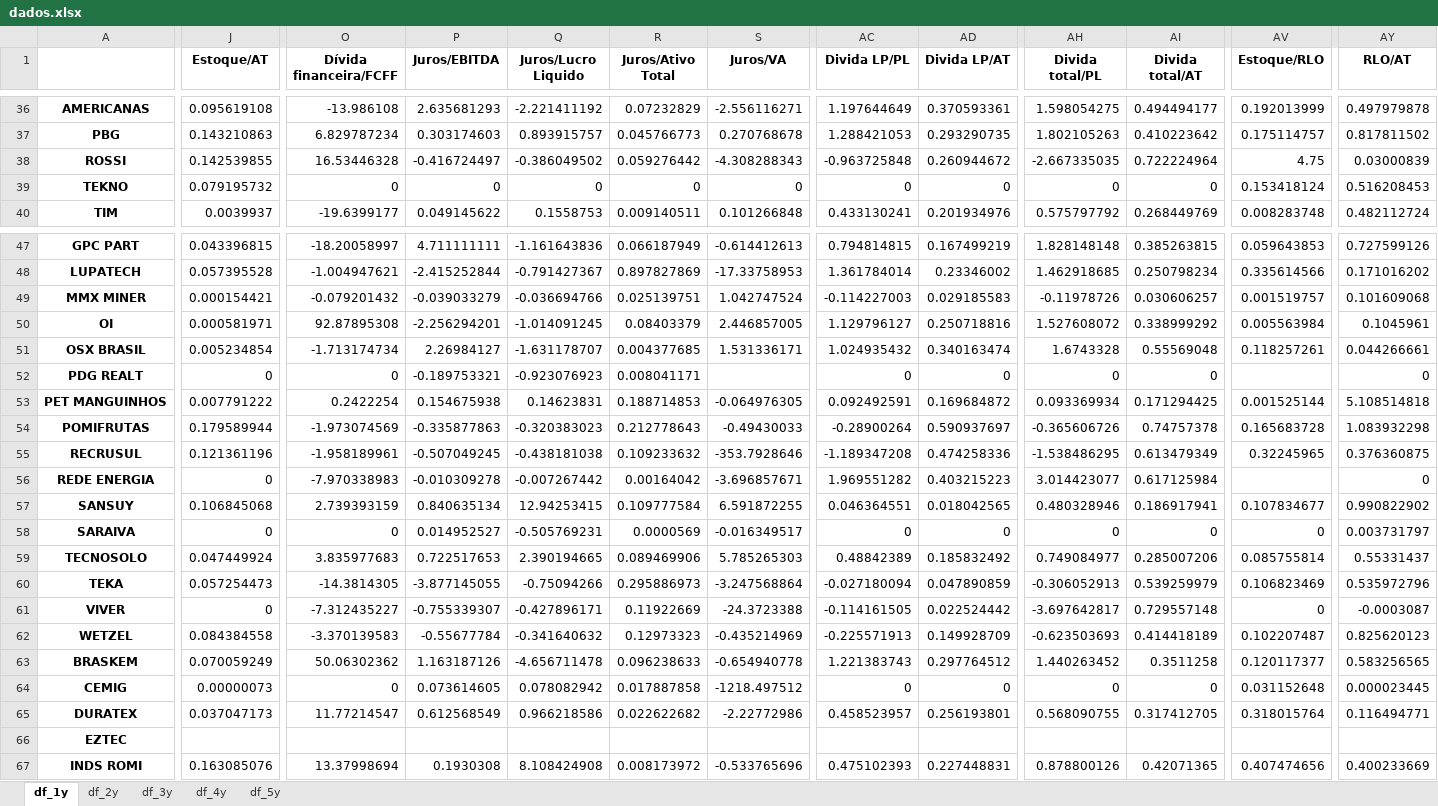
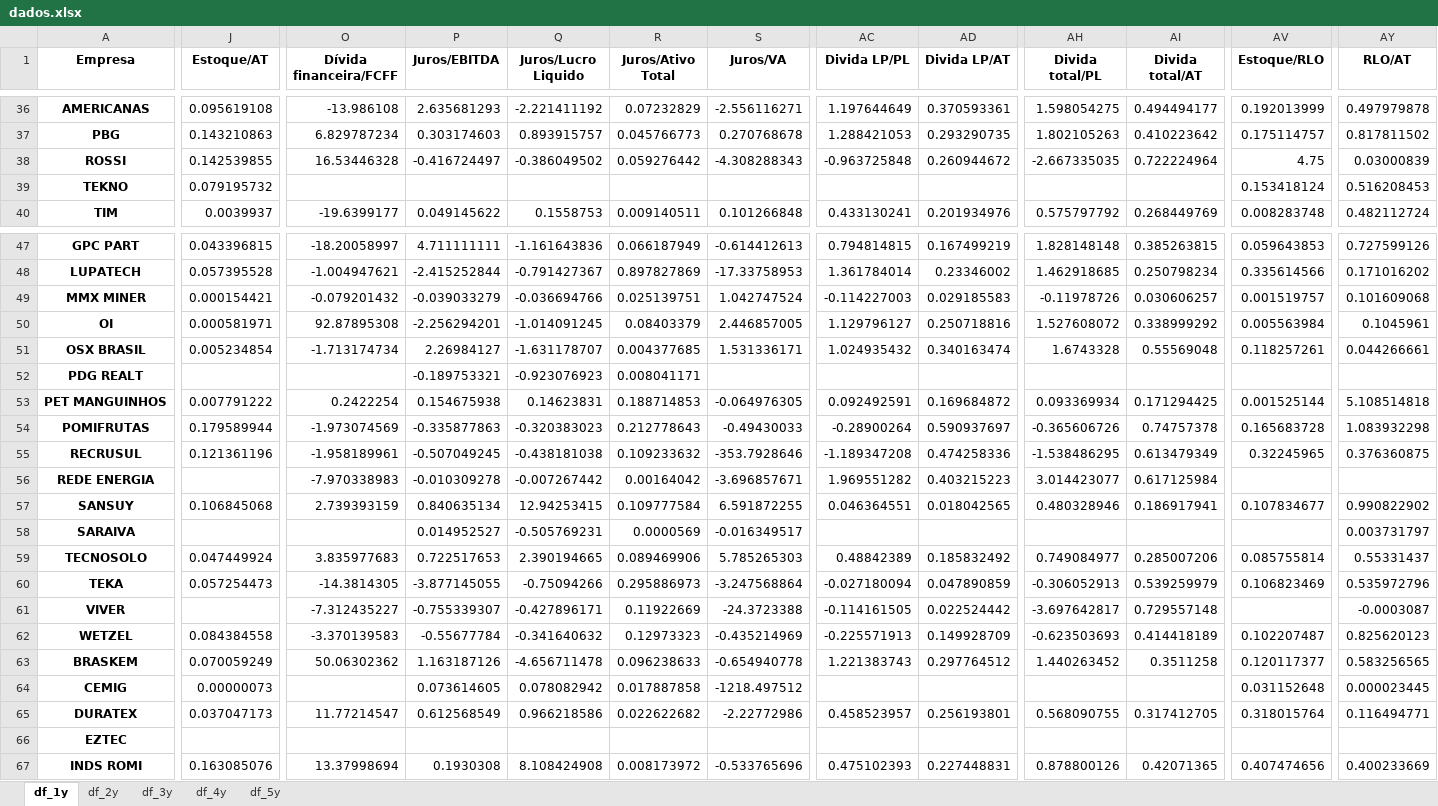
Before and after one commit to bruno-marcelino10/iniciacao-cientifica, an Excel workbook: data/dados.xlsx, sheet df_1y, drawn as a sheet; only a part is shown, gaps mark what is left out; values as stored, in another font and other column widths than the file's, no borders; the diff covers the shown part only; the diff names each change by its address in the sheet, - before the commit and + after, or states it on an @@ line.

```diff
--- a/data/dados.xlsx (sheet df_1y)
+++ b/data/dados.xlsx (sheet df_1y)
-A1: (empty)
+A1: Empresa
-O39 (Dívida financeira/FCFF): 0
+O39 (Dívida financeira/FCFF): (empty)
-P39 (Juros/EBITDA): 0
+P39 (Juros/EBITDA): (empty)
-Q39 (Juros/Lucro Liquido): 0
+Q39 (Juros/Lucro Liquido): (empty)
-R39 (Juros/Ativo Total): 0
+R39 (Juros/Ativo Total): (empty)
-S39 (Juros/VA): 0
+S39 (Juros/VA): (empty)
-AC39 (Divida LP/PL): 0
+AC39 (Divida LP/PL): (empty)
-AD39 (Divida LP/AT): 0
+AD39 (Divida LP/AT): (empty)
-AH39 (Divida total/PL): 0
+AH39 (Divida total/PL): (empty)
-AI39 (Divida total/AT): 0
+AI39 (Divida total/AT): (empty)
-J52 (Estoque/AT): 0
+J52 (Estoque/AT): (empty)
-O52 (Dívida financeira/FCFF): 0
+O52 (Dívida financeira/FCFF): (empty)
-AC52 (Divida LP/PL): 0
+AC52 (Divida LP/PL): (empty)
-AD52 (Divida LP/AT): 0
+AD52 (Divida LP/AT): (empty)
-AH52 (Divida total/PL): 0
+AH52 (Divida total/PL): (empty)
-AI52 (Divida total/AT): 0
+AI52 (Divida total/AT): (empty)
-AY52 (RLO/AT): 0
+AY52 (RLO/AT): (empty)
-J56 (Estoque/AT): 0
+J56 (Estoque/AT): (empty)
-AY56 (RLO/AT): 0
+AY56 (RLO/AT): (empty)
-J58 (Estoque/AT): 0
+J58 (Estoque/AT): (empty)
-O58 (Dívida financeira/FCFF): 0
+O58 (Dívida financeira/FCFF): (empty)
-AC58 (Divida LP/PL): 0
+AC58 (Divida LP/PL): (empty)
-AD58 (Divida LP/AT): 0
+AD58 (Divida LP/AT): (empty)
-AH58 (Divida total/PL): 0
+AH58 (Divida total/PL): (empty)
-AI58 (Divida total/AT): 0
+AI58 (Divida total/AT): (empty)
-AV58 (Estoque/RLO): 0
+AV58 (Estoque/RLO): (empty)
-J61 (Estoque/AT): 0
+J61 (Estoque/AT): (empty)
-AV61 (Estoque/RLO): 0
+AV61 (Estoque/RLO): (empty)
-O64 (Dívida financeira/FCFF): 0
+O64 (Dívida financeira/FCFF): (empty)
-AC64 (Divida LP/PL): 0
+AC64 (Divida LP/PL): (empty)
-AD64 (Divida LP/AT): 0
+AD64 (Divida LP/AT): (empty)
-AH64 (Divida total/PL): 0
+AH64 (Divida total/PL): (empty)
-AI64 (Divida total/AT): 0
+AI64 (Divida total/AT): (empty)
```
Also changed, not shown: 70 edited cells elsewhere in this sheet, sheet df_5y, sheet df_4y, sheet df_3y, sheet df_2y, 3 other files.
